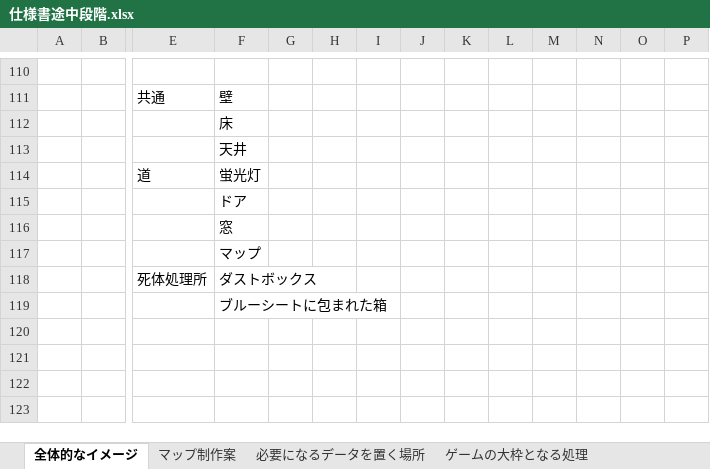
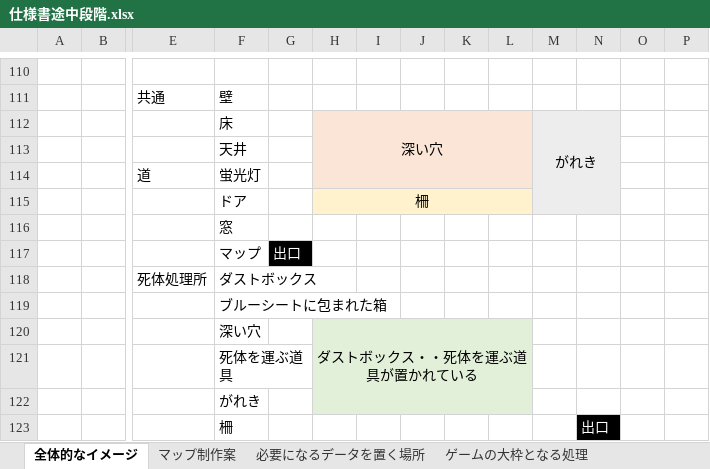
Before and after one commit to HorikawaShudai/Sh2ot_Toso, an Excel workbook: 仕様書途中段階.xlsx, sheet 全体的なイメージ, drawn as a sheet; only a part is shown, gaps mark what is left out; values as stored, in another font and other column widths than the file's, no borders; charts and pictures not drawn; removed rows and columns are numbered as before the commit, all else as after; rows hold the shown columns only; the diff names each change by its address in the sheet, - before the commit and + after, or states it on an @@ line.

```diff
--- a/仕様書途中段階.xlsx (sheet 全体的なイメージ)
+++ b/仕様書途中段階.xlsx (sheet 全体的なイメージ)
-row 112:  |  |  | 床
+row 112:  |  |  | 床 |  | 深い穴 |  |  |  |  | がれき
-H113:L114 fill: none
+H113:L114 fill: #FBE5D6
-M113:N115 fill: none
+M113:N115 fill: #EDEDED
-H115: (empty)
+H115: 柵
-H115:L115 fill: none
+H115:L115 fill: #FFF2CC
+H115:L115 merged
-G117: (empty)
+G117: 出口
-G117 fill: none
+G117 fill: #000000
+row 120:  |  |  | 深い穴 |  | ダストボックス・・死体を運ぶ道具が置かれている
+row 121:  |  |  | 死体を運ぶ道具
+row 122:  |  |  | がれき
+row 123:  |  |  | 柵 |  |  |  |  |  |  |  | 出口
```
Also changed, not shown: charts or pictures, 1 other file.
